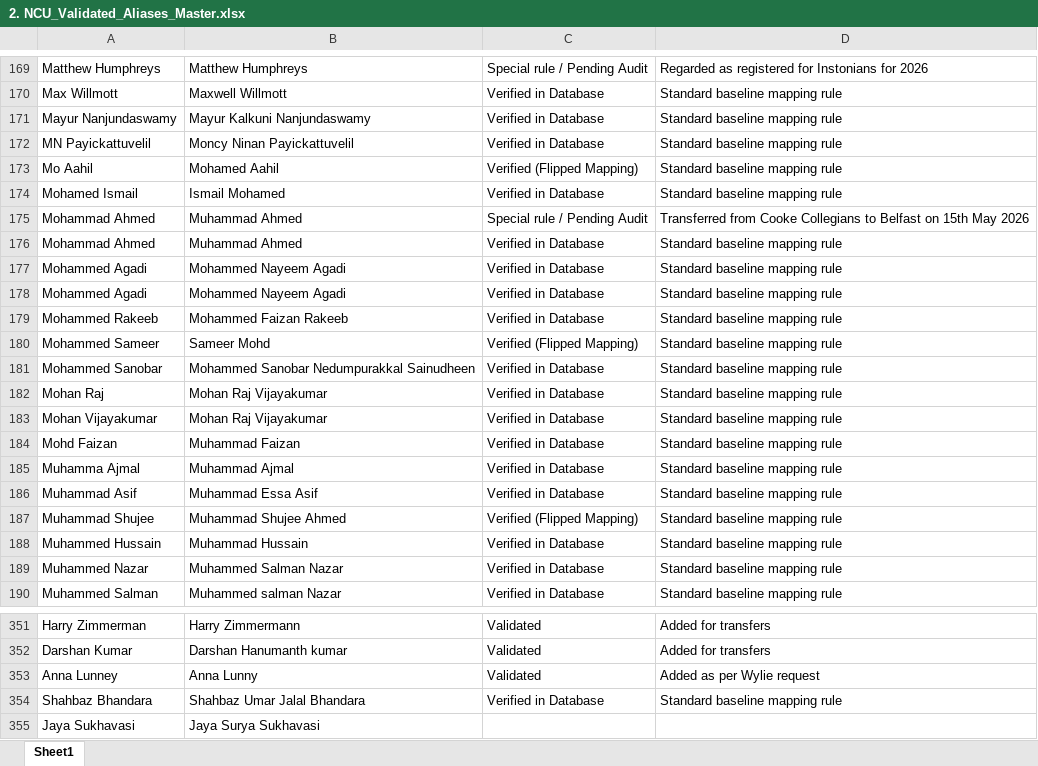
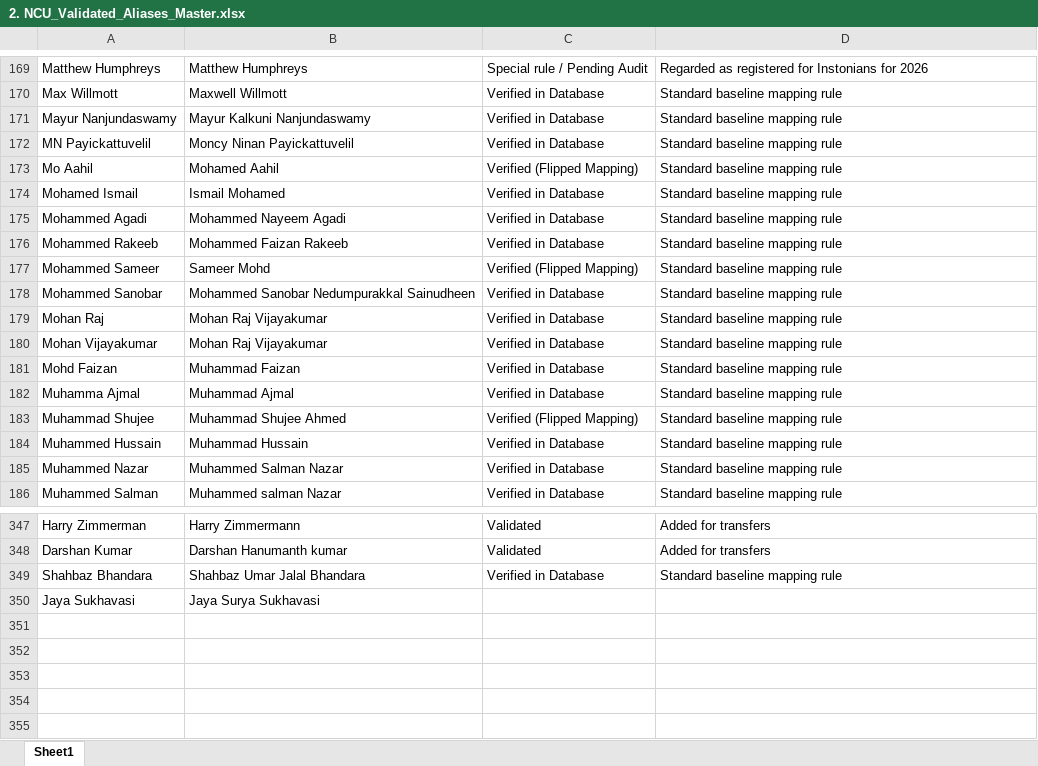
Before and after one commit to wyliemckinty/NCU-Cricket-Stats, an Excel workbook: 2. NCU_Validated_Aliases_Master.xlsx, sheet Sheet1, drawn as a sheet; only a part is shown, gaps mark what is left out; values as stored, in another font and other column widths than the file's, no borders; the diff names each change by its address in the sheet, - before the commit and + after, or states it on an @@ line.

```diff
--- a/2. NCU_Validated_Aliases_Master.xlsx (sheet Sheet1)
+++ b/2. NCU_Validated_Aliases_Master.xlsx (sheet Sheet1)
-row 175: Mohammad Ahmed | Muhammad Ahmed | Special rule / Pending Audit | Transferred from Cooke Collegians to Belfast on 15th May 2026
-row 176: Mohammad Ahmed | Muhammad Ahmed | Verified in Database | Standard baseline mapping rule
-row 177: Mohammed Agadi | Mohammed Nayeem Agadi | Verified in Database | Standard baseline mapping rule
-row 186: Muhammad Asif | Muhammad Essa Asif | Verified in Database | Standard baseline mapping rule
-row 353: Anna Lunney | Anna Lunny | Validated | Added as per Wylie request
```
Also changed, not shown: 1. NCU_Registered_Players.xlsx, 5. Secondary_Team_Map.xlsx, 8 other files.
